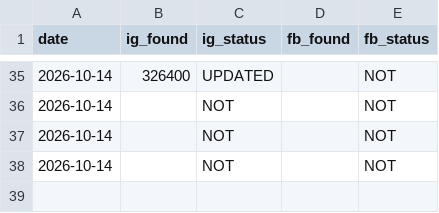
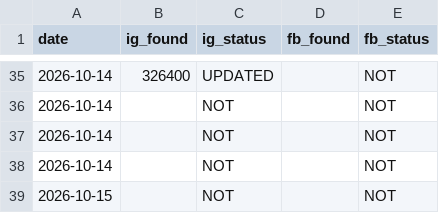
Before and after one commit to bornaxahadi/farnaz-sadeghian, a CSV file: seo/data/followers-history.csv, drawn as a sheet; only a part is shown, gaps mark what is left out; the diff names each change by its address in the sheet, - before the commit and + after, or states it on an @@ line.

Commit message:
Live follower counts

```diff
--- a/seo/data/followers-history.csv
+++ b/seo/data/followers-history.csv
+row 39: 2026-10-15 |  | NOT |  | NOT
```
Also changed, not shown: 2 other files.
